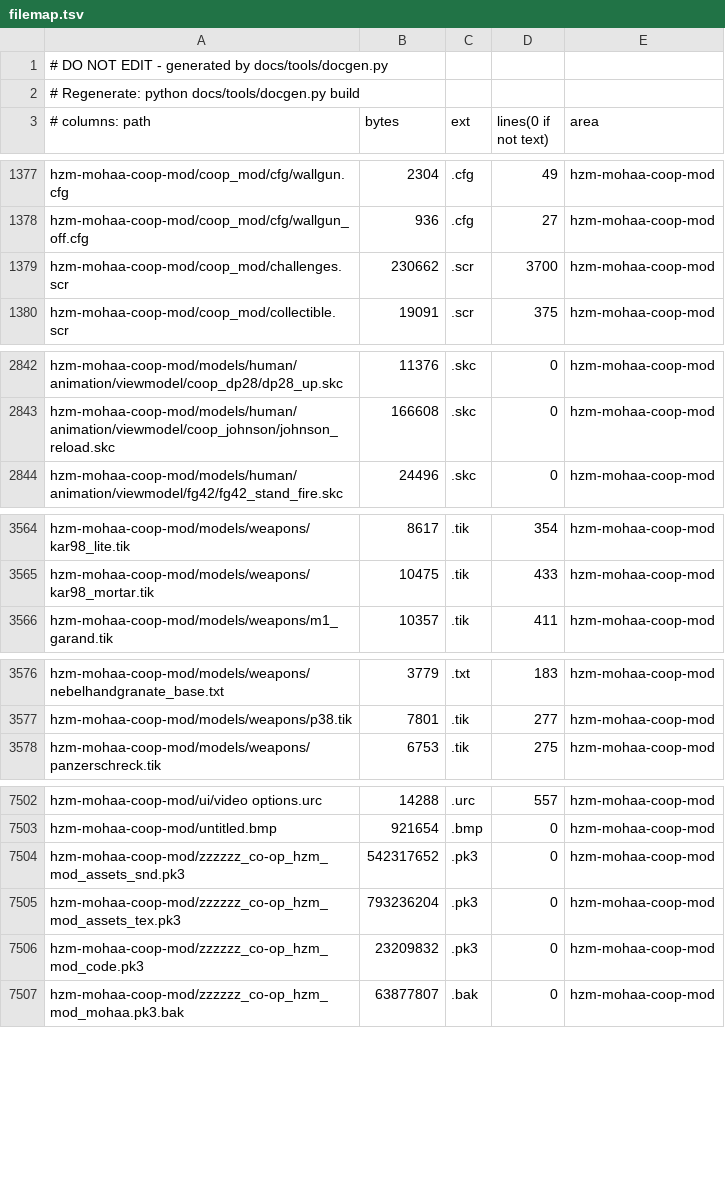
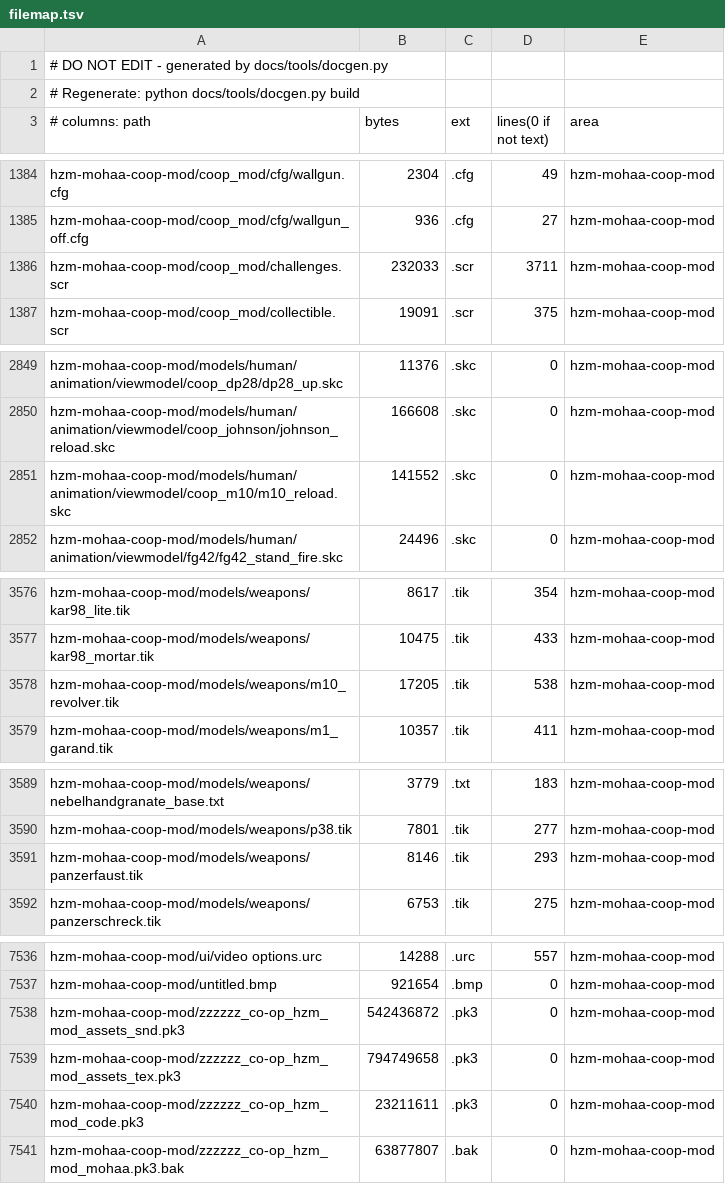
Before and after one commit to MOHCoopTrilogy/releases, a TSV file: docs/generated/filemap.tsv, drawn as a sheet; only a part is shown, gaps mark what is left out; the diff covers the shown part only.

```diff
--- a/docs/generated/filemap.tsv
+++ b/docs/generated/filemap.tsv
@@ -1378,3 +1385,3 @@ hzm-mohaa-coop-mod/coop_mod/cfg/wallgun.cfg	2304	.cfg	49	hzm-mohaa-coop-mod
 hzm-mohaa-coop-mod/coop_mod/cfg/wallgun_off.cfg	936	.cfg	27	hzm-mohaa-coop-mod
-hzm-mohaa-coop-mod/coop_mod/challenges.scr	230662	.scr	3700	hzm-mohaa-coop-mod
+hzm-mohaa-coop-mod/coop_mod/challenges.scr	232033	.scr	3711	hzm-mohaa-coop-mod
 hzm-mohaa-coop-mod/coop_mod/collectible.scr	19091	.scr	375	hzm-mohaa-coop-mod
@@ -2843,2 +2850,3 @@ hzm-mohaa-coop-mod/models/human/animation/viewmodel/coop_dp28/dp28_up.skc	11376
 hzm-mohaa-coop-mod/models/human/animation/viewmodel/coop_johnson/johnson_reload.skc	166608	.skc	0	hzm-mohaa-coop-mod
+hzm-mohaa-coop-mod/models/human/animation/viewmodel/coop_m10/m10_reload.skc	141552	.skc	0	hzm-mohaa-coop-mod
 hzm-mohaa-coop-mod/models/human/animation/viewmodel/fg42/fg42_stand_fire.skc	24496	.skc	0	hzm-mohaa-coop-mod
@@ -3565,2 +3577,3 @@ hzm-mohaa-coop-mod/models/weapons/kar98_lite.tik	8617	.tik	354	hzm-mohaa-coop-mo
 hzm-mohaa-coop-mod/models/weapons/kar98_mortar.tik	10475	.tik	433	hzm-mohaa-coop-mod
+hzm-mohaa-coop-mod/models/weapons/m10_revolver.tik	17205	.tik	538	hzm-mohaa-coop-mod
 hzm-mohaa-coop-mod/models/weapons/m1_garand.tik	10357	.tik	411	hzm-mohaa-coop-mod
@@ -3577,2 +3590,3 @@ hzm-mohaa-coop-mod/models/weapons/nebelhandgranate_base.txt	3779	.txt	183	hzm-mo
 hzm-mohaa-coop-mod/models/weapons/p38.tik	7801	.tik	277	hzm-mohaa-coop-mod
+hzm-mohaa-coop-mod/models/weapons/panzerfaust.tik	8146	.tik	293	hzm-mohaa-coop-mod
 hzm-mohaa-coop-mod/models/weapons/panzerschreck.tik	6753	.tik	275	hzm-mohaa-coop-mod
@@ -7503,5 +7537,5 @@ hzm-mohaa-coop-mod/ui/video options.urc	14288	.urc	557	hzm-mohaa-coop-mod
 hzm-mohaa-coop-mod/untitled.bmp	921654	.bmp	0	hzm-mohaa-coop-mod
-hzm-mohaa-coop-mod/zzzzzz_co-op_hzm_mod_assets_snd.pk3	542317652	.pk3	0	hzm-mohaa-coop-mod
-hzm-mohaa-coop-mod/zzzzzz_co-op_hzm_mod_assets_tex.pk3	793236204	.pk3	0	hzm-mohaa-coop-mod
-hzm-mohaa-coop-mod/zzzzzz_co-op_hzm_mod_code.pk3	23209832	.pk3	0	hzm-mohaa-coop-mod
+hzm-mohaa-coop-mod/zzzzzz_co-op_hzm_mod_assets_snd.pk3	542436872	.pk3	0	hzm-mohaa-coop-mod
+hzm-mohaa-coop-mod/zzzzzz_co-op_hzm_mod_assets_tex.pk3	794749658	.pk3	0	hzm-mohaa-coop-mod
+hzm-mohaa-coop-mod/zzzzzz_co-op_hzm_mod_code.pk3	23211611	.pk3	0	hzm-mohaa-coop-mod
 hzm-mohaa-coop-mod/zzzzzz_co-op_hzm_mod_mohaa.pk3.bak	63877807	.bak	0	hzm-mohaa-coop-mod
```
Also changed, not shown: 31 added rows and 12 edited cells elsewhere in this file, 8 other files.
